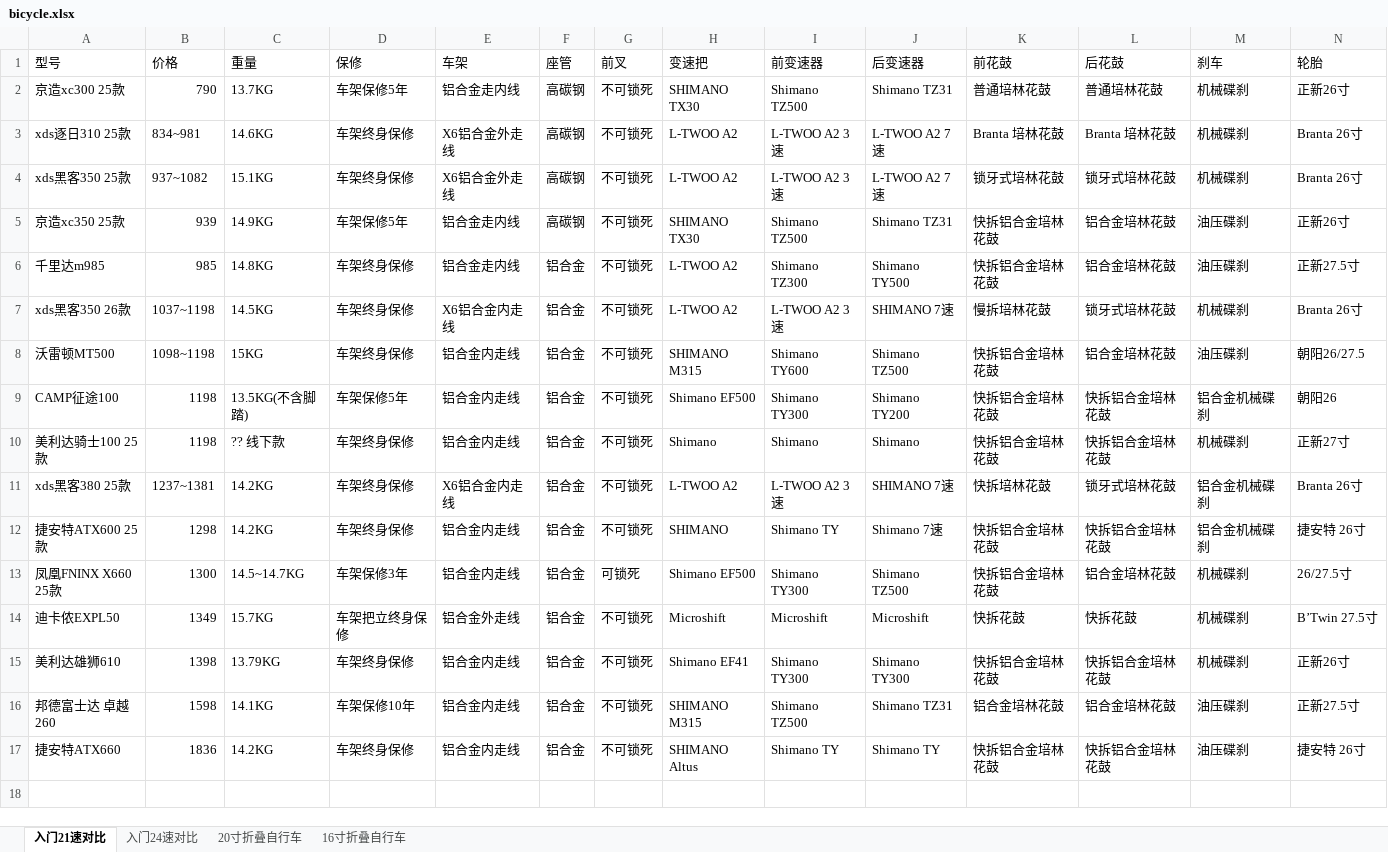
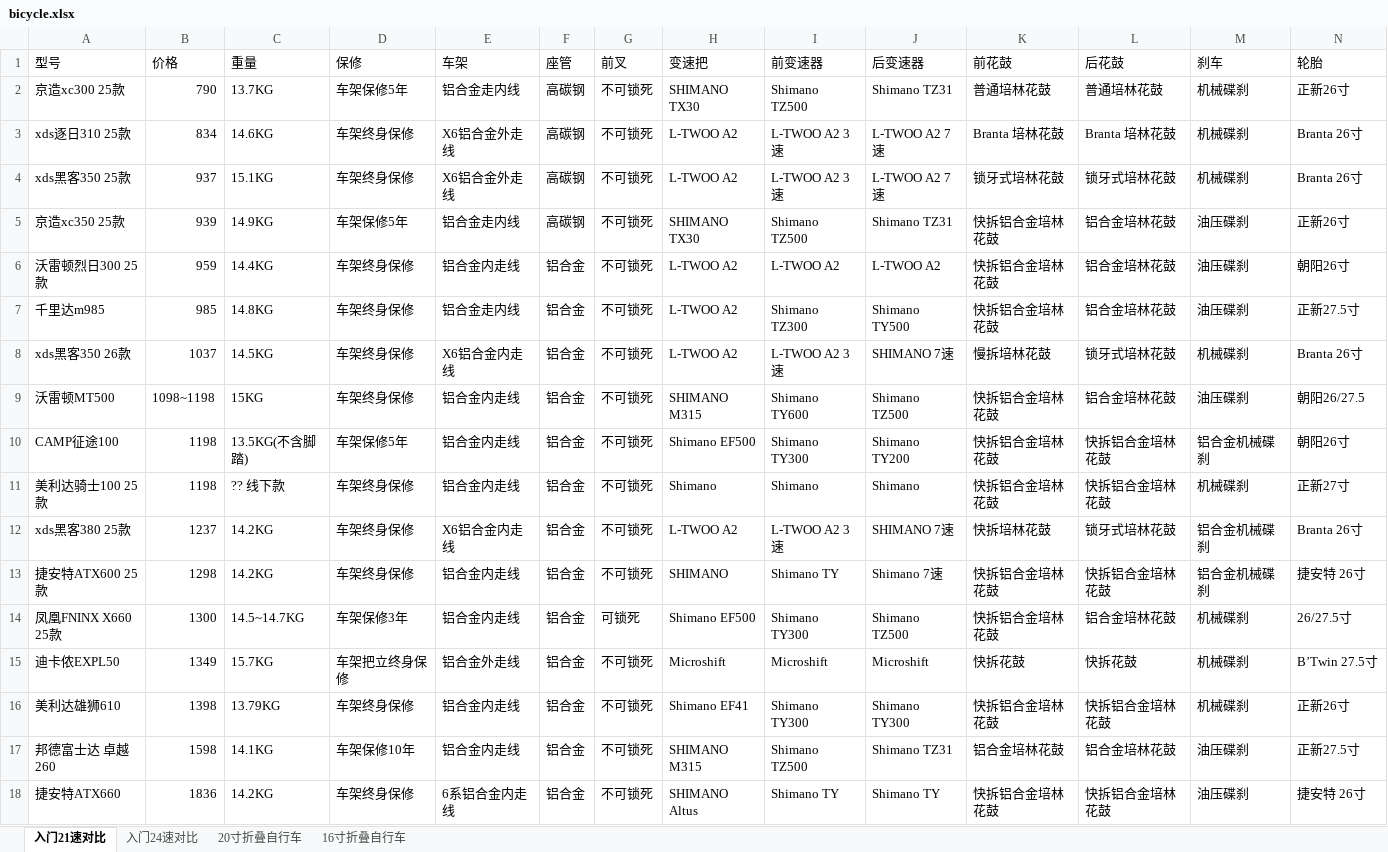
Before and after one commit to FutureZQ/vs-products, an Excel workbook: bicycle/bicycle.xlsx, sheet 入门21速对比, drawn as a sheet; values as stored, in another font and other column widths than the file's, no cell formats; addresses are those after the commit; the diff names each change by its address in the sheet, - before the commit and + after, or states it on an @@ line.

```diff
--- a/bicycle/bicycle.xlsx (sheet 入门21速对比)
+++ b/bicycle/bicycle.xlsx (sheet 入门21速对比)
-B3 (价格): 834~981
+B3 (价格): 834
-B4 (价格): 937~1082
+B4 (价格): 937
+row 6: 沃雷顿烈日300 25款 | 959 | 14.4KG | 车架终身保修 | 铝合金内走线 | 铝合金 | 不可锁死 | L-TWOO A2 | L-TWOO A2 | L-TWOO A2 | 快拆铝合金培林花鼓 | 铝合金培林花鼓 | 油压碟刹 | 朝阳26寸
-B8 (价格): 1037~1198
+B8 (价格): 1037
-N10 (轮胎): 朝阳26
+N10 (轮胎): 朝阳26寸
-B12 (价格): 1237~1381
+B12 (价格): 1237
-E18 (车架): 铝合金内走线
+E18 (车架): 6系铝合金内走线
```
Also changed, not shown: sheet 入门24速对比, cell formats.
